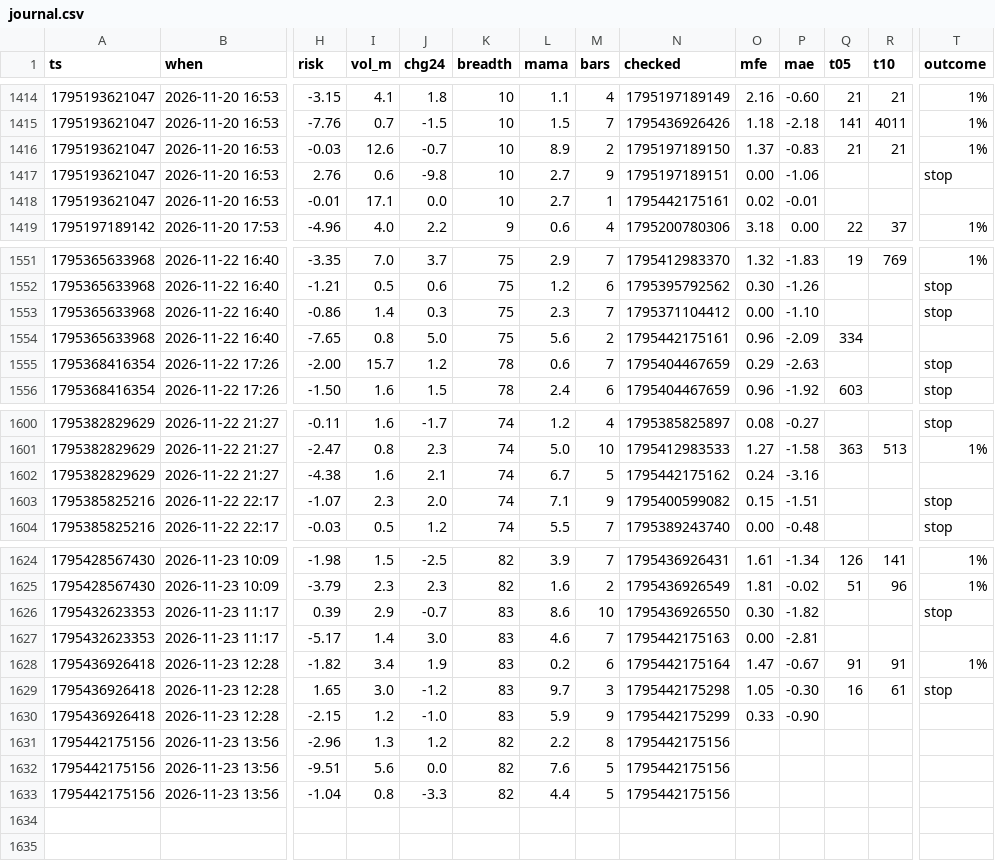
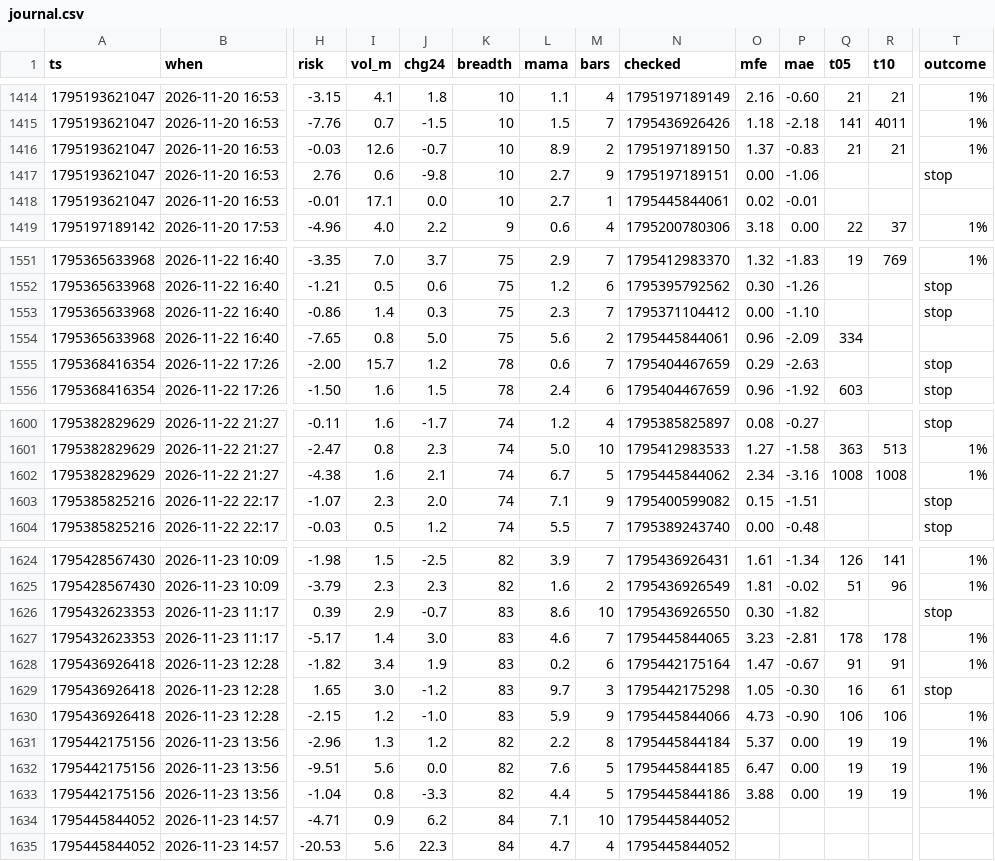
Before and after one commit to b3abderrahmane-lgtm/wissam, a CSV file: journal.csv, drawn as a sheet; only a part is shown, gaps mark what is left out; rows hold the shown columns only; the diff covers the shown part only; the diff names each change by its address in the sheet, - before the commit and + after, or states it on an @@ line.

Commit message:
settings + journal [skip ci]

```diff
--- a/journal.csv
+++ b/journal.csv
-N1418 (checked): 1795442175161
+N1418 (checked): 1795445844061
-N1554 (checked): 1795442175161
+N1554 (checked): 1795445844061
-N1602 (checked): 1795442175162
+N1602 (checked): 1795445844062
-O1602 (mfe): 0.24
+O1602 (mfe): 2.34
-Q1602 (t05): (empty)
+Q1602 (t05): 1008
-R1602 (t10): (empty)
+R1602 (t10): 1008
-T1602 (outcome): (empty)
+T1602 (outcome): 1%
-N1627 (checked): 1795442175163
+N1627 (checked): 1795445844065
-O1627 (mfe): 0.00
+O1627 (mfe): 3.23
-Q1627 (t05): (empty)
+Q1627 (t05): 178
-R1627 (t10): (empty)
+R1627 (t10): 178
-T1627 (outcome): (empty)
+T1627 (outcome): 1%
-N1630 (checked): 1795442175299
+N1630 (checked): 1795445844066
-O1630 (mfe): 0.33
+O1630 (mfe): 4.73
-Q1630 (t05): (empty)
+Q1630 (t05): 106
-R1630 (t10): (empty)
+R1630 (t10): 106
-T1630:T1633 (outcome): (empty)
+T1630:T1633 (outcome): 1%
-N1631 (checked): 1795442175156
+N1631 (checked): 1795445844184
-O1631 (mfe): (empty)
+O1631 (mfe): 5.37
-P1631:P1633 (mae): (empty)
+P1631:P1633 (mae): 0.00
-Q1631:Q1633 (t05): (empty)
+Q1631:Q1633 (t05): 19
-R1631:R1633 (t10): (empty)
+R1631:R1633 (t10): 19
-N1632 (checked): 1795442175156
+N1632 (checked): 1795445844185
-O1632 (mfe): (empty)
+O1632 (mfe): 6.47
-N1633 (checked): 1795442175156
+N1633 (checked): 1795445844186
-O1633 (mfe): (empty)
+O1633 (mfe): 3.88
+row 1634: 1795445844052 | 2026-11-23 14:57 | -4.71 | 0.9 | 6.2 | 84 | 7.1 | 10 | 1795445844052
+row 1635: 1795445844052 | 2026-11-23 14:57 | -20.53 | 5.6 | 22.3 | 84 | 4.7 | 4 | 1795445844052
```
Also changed, not shown: 13 edited cells elsewhere in this file.
